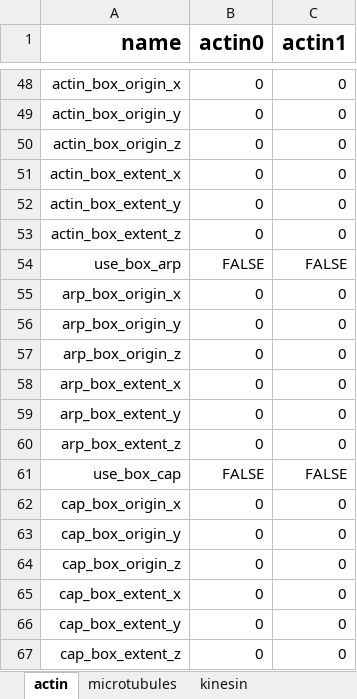
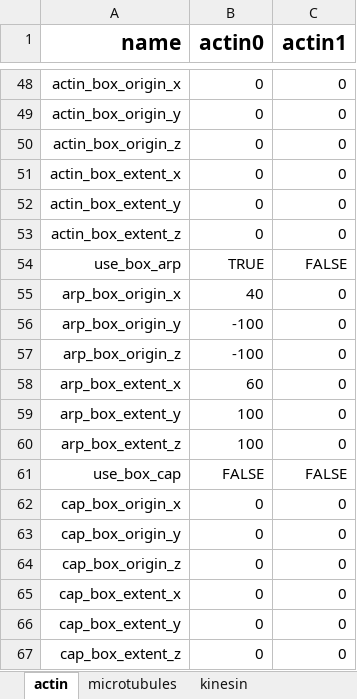
Before and after one commit to simularium/simularium-models-util, an Excel workbook: examples/actin/template.xlsx, sheet actin, drawn as a sheet; only a part is shown, gaps mark what is left out; values as stored, in another font and other column widths than the file's, no borders; charts and pictures not drawn; the diff names each change by its address in the sheet, - before the commit and + after, or states it on an @@ line.

```diff
--- a/examples/actin/template.xlsx (sheet actin)
+++ b/examples/actin/template.xlsx (sheet actin)
-B54 (actin0): FALSE
+B54 (actin0): TRUE
-B55 (actin0): 0
+B55 (actin0): 40
-B56:B57 (actin0): 0
+B56:B57 (actin0): -100
-B58 (actin0): 0
+B58 (actin0): 60
-B59:B60 (actin0): 0
+B59:B60 (actin0): 100
```
Also changed, not shown: charts or pictures, 2 other files.
